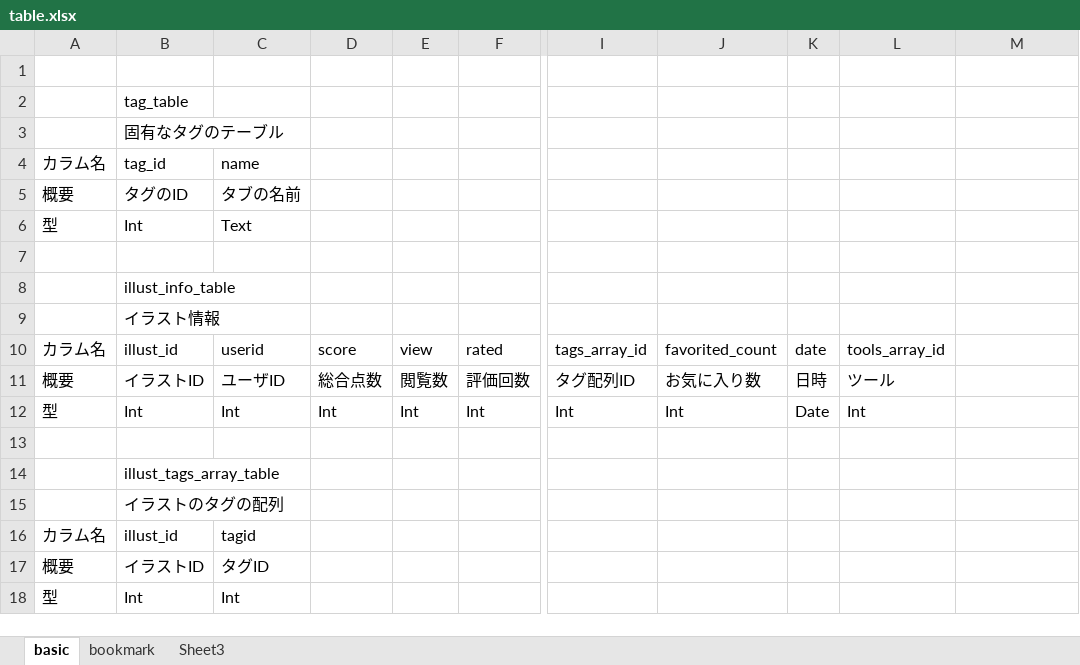
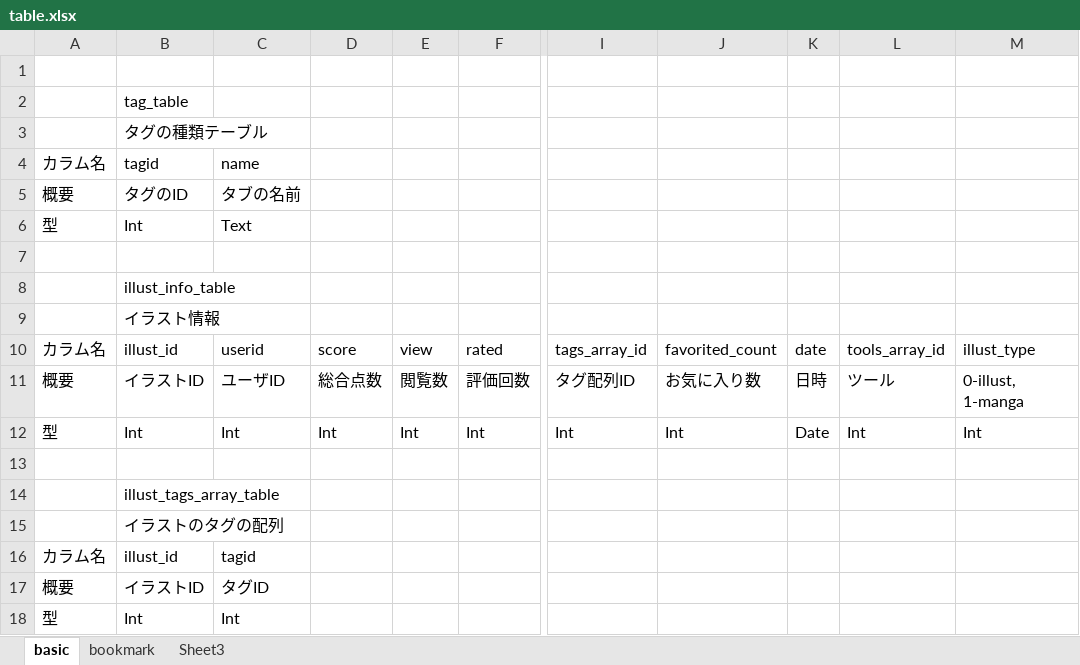
Before and after one commit to GRGSIBERIA/Pixiv, an Excel workbook: lib/table.xlsx, sheet basic, drawn as a sheet; only a part is shown, gaps mark what is left out; values as stored, in another font and other column widths than the file's, no borders; the diff names each change by its address in the sheet, - before the commit and + after, or states it on an @@ line.

```diff
--- a/lib/table.xlsx (sheet basic)
+++ b/lib/table.xlsx (sheet basic)
-B3: 固有なタグのテーブル
+B3: タグの種類テーブル
-B4: tag_id
+B4: tagid
-M10: (empty)
+M10: illust_type
-M11: (empty)
+M11: 0-illust, 1-manga
-M12: (empty)
+M12: Int
```
Also changed, not shown: sheet bookmark.
